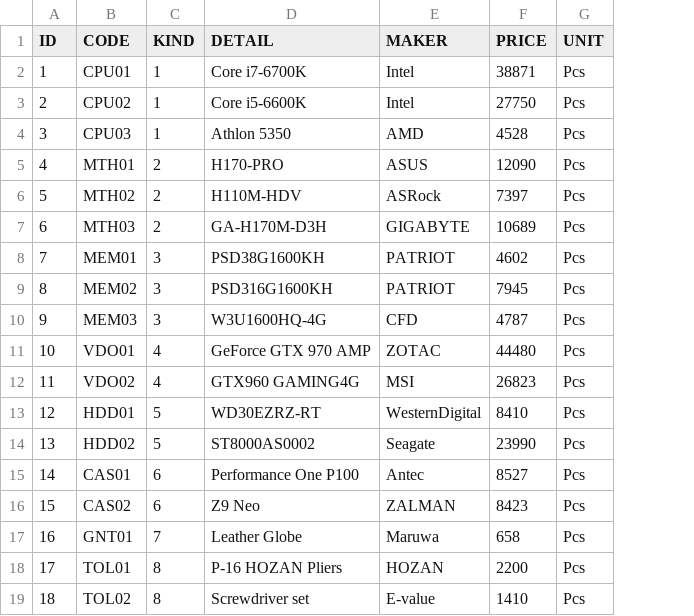
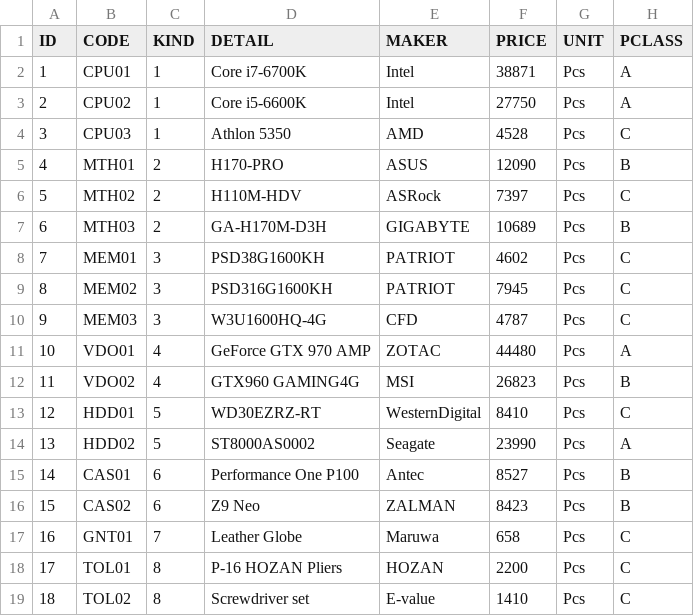
Before and after one commit to gitmahmud/effective-octo-goggles, a CSV file: WebContent/data/ITEM-ITEM.csv, drawn as a sheet; the diff names each change by its address in the sheet, - before the commit and + after, or states it on an @@ line.

```diff
--- a/WebContent/data/ITEM-ITEM.csv
+++ b/WebContent/data/ITEM-ITEM.csv
+column H (PCLASS), rows 2-19: A | A | C | B | C | B | C | C | C | A | B | C | A | B | B | C | C | C
```
Also changed, not shown: WebContent/data/STOCK-STOCK.csv, WebContent/data/TRANS-TRANS.csv, 13 other files.
